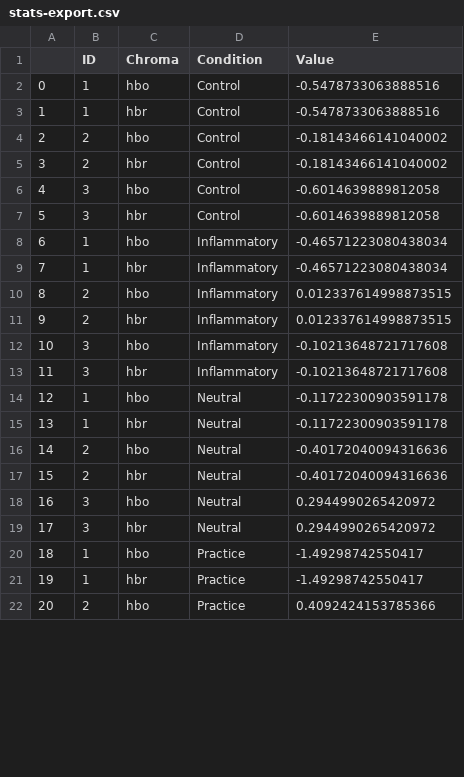
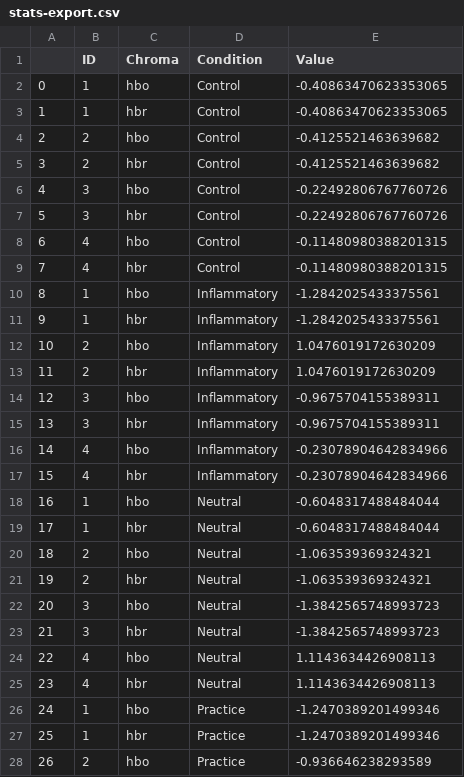
Before and after one commit to nolanrbrady/FADataAnalysis, a CSV file: stats-export.csv, drawn as a sheet; only a part is shown; addresses are those after the commit; the diff covers the shown part only; the diff names each change by its address in the sheet, - before the commit and + after, or states it on an @@ line.

```diff
--- a/stats-export.csv
+++ b/stats-export.csv
-E2:E3 (Value): -0.5478733063888516
+E2:E3 (Value): -0.40863470623353065
-E4:E5 (Value): -0.18143466141040002
+E4:E5 (Value): -0.4125521463639682
-E6:E7 (Value): -0.6014639889812058
+E6:E7 (Value): -0.22492806767760726
+row 8: 6 | 4 | hbo | Control | -0.11480980388201315
+row 9: 7 | 4 | hbr | Control | -0.11480980388201315
@@ column A renumbered between rows 10 and 31 @@
-E10:E11 (Value): -0.46571223080438034
+E10:E11 (Value): -1.2842025433375561
-E12:E13 (Value): 0.012337614998873515
+E12:E13 (Value): 1.0476019172630209
-E14:E15 (Value): -0.10213648721717608
+E14:E15 (Value): -0.9675704155389311
+row 16: 14 | 4 | hbo | Inflammatory | -0.23078904642834966
+row 17: 15 | 4 | hbr | Inflammatory | -0.23078904642834966
-E18:E19 (Value): -0.11722300903591178
+E18:E19 (Value): -0.6048317488484044
-E20:E21 (Value): -0.40172040094316636
+E20:E21 (Value): -1.063539369324321
-E22:E23 (Value): 0.2944990265420972
+E22:E23 (Value): -1.3842565748993723
+row 24: 22 | 4 | hbo | Neutral | 1.1143634426908113
+row 25: 23 | 4 | hbr | Neutral | 1.1143634426908113
-E26:E27 (Value): -1.49298742550417
+E26:E27 (Value): -1.2470389201499346
-E28 (Value): 0.4092424153785366
+E28 (Value): -0.936646238293589
```
Also changed, not shown: 2 added rows and 3 edited cells elsewhere in this file, 5 other files.
